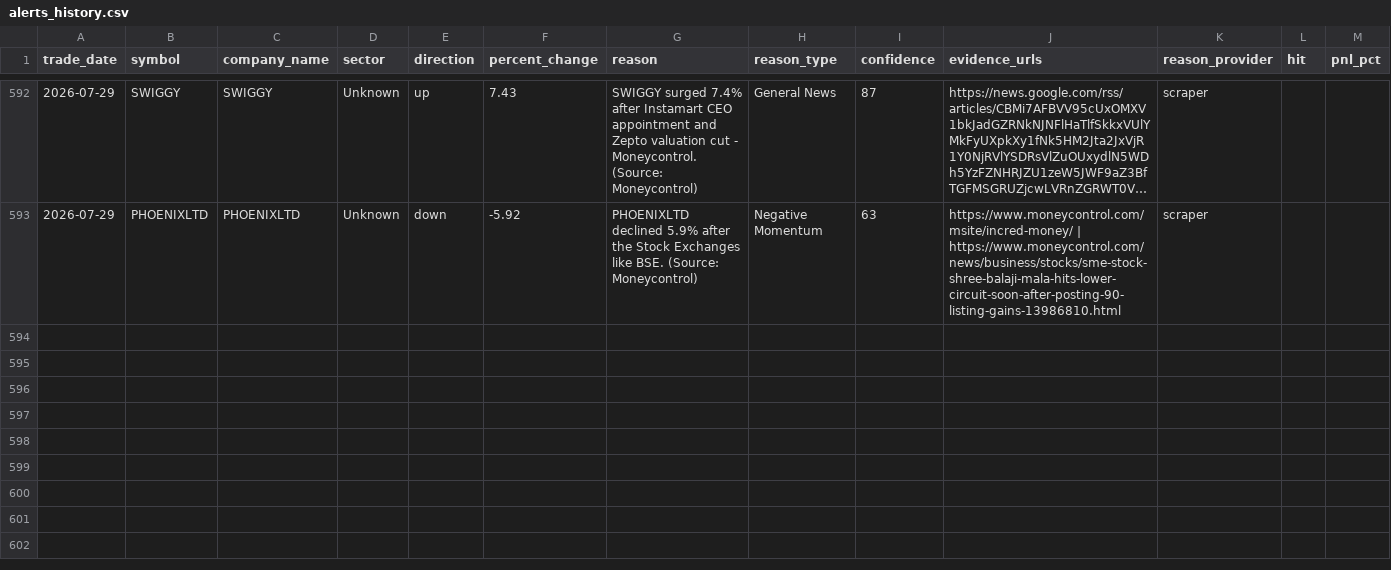
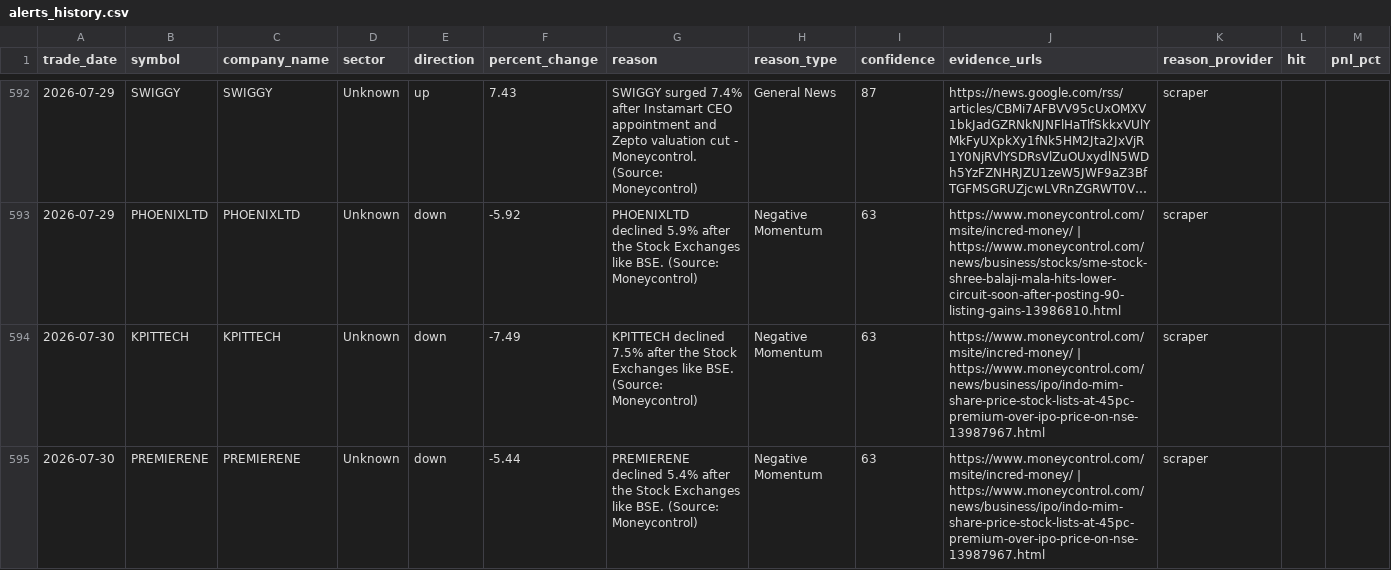
Before and after one commit to lakhanrathi1/AIStockScreener, a CSV file: data/alerts_history.csv, drawn as a sheet; only a part is shown, gaps mark what is left out; long unchanged cells end in ….

```diff
--- a/data/alerts_history.csv
+++ b/data/alerts_history.csv
@@ -593 +593,3 @@ trade_date,symbol,company_name,sector,direction,percent_change,reason,reason_typ
 2026-07-29,PHOENIXLTD,PHOENIXLTD,Unknown,down,-5.92,PHOENIXLTD declined 5.9% after the Stock Exchanges like BSE. (Source: Moneycontrol),Negative Momentum,63,https://www.moneycontrol.com/msite/incred-money/ | https://www.moneycontrol.com/news/business/stocks/sme-stock-shree-balaji-mala-hits-lower-circuit-soon-after-posting-90-listing-gains-13986810.html,scraper,,
+2026-07-30,KPITTECH,KPITTECH,Unknown,down,-7.49,KPITTECH declined 7.5% after the Stock Exchanges like BSE. (Source: Moneycontrol),Negative Momentum,63,https://www.moneycontrol.com/msite/incred-money/ | https://www.moneycontrol.com/news/business/ipo/indo-mim-share-price-stock-lists-at-45pc-premium-over-ipo-price-on-nse-13987967.html,scraper,,
+2026-07-30,PREMIERENE,PREMIERENE,Unknown,down,-5.44,PREMIERENE declined 5.4% after the Stock Exchanges like BSE. (Source: Moneycontrol),Negative Momentum,63,https://www.moneycontrol.com/msite/incred-money/ | https://www.moneycontrol.com/news/business/ipo/indo-mim-share-price-stock-lists-at-45pc-premium-over-ipo-price-on-nse-13987967.html,scraper,,
```
Also changed, not shown: data/daily_alerts.csv.
